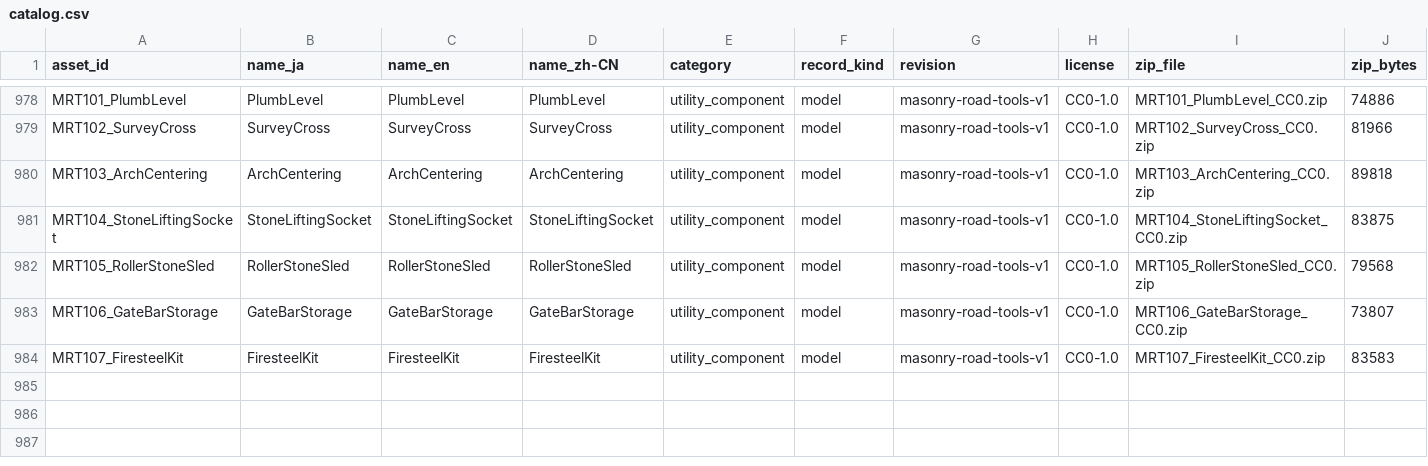
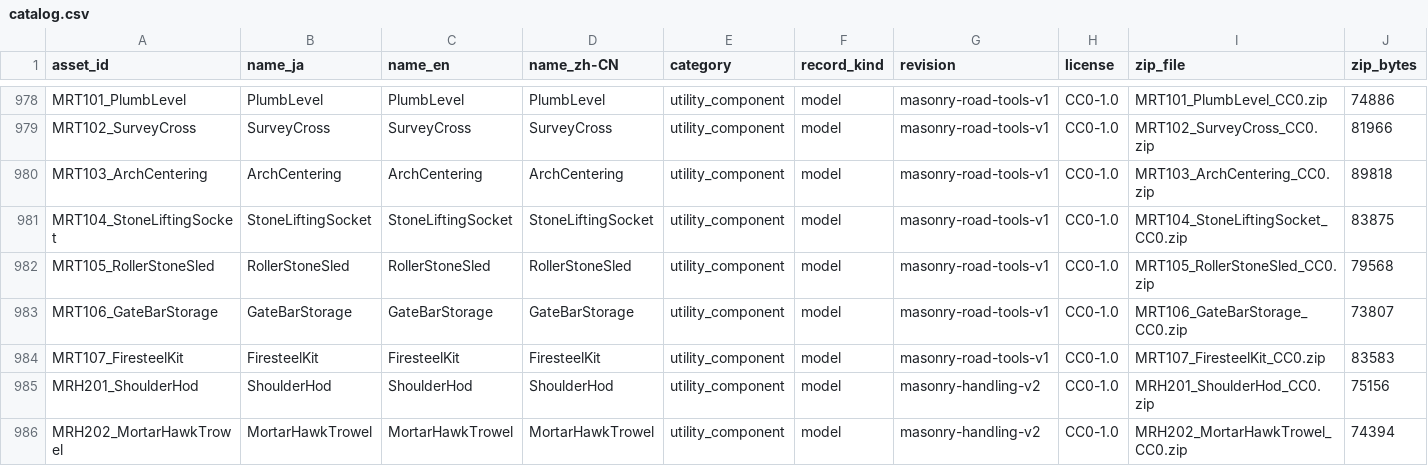
Before and after one commit to k3peta/tales-on-a-table, a CSV file: catalog.csv, drawn as a sheet; only a part is shown, gaps mark what is left out; rows hold the shown columns only; the diff names each change by its address in the sheet, - before the commit and + after, or states it on an @@ line.

Commit message:
Publish two masonry handling components

```diff
--- a/catalog.csv
+++ b/catalog.csv
+row 985: MRH201_ShoulderHod | ShoulderHod | ShoulderHod | ShoulderHod | utility_component | model | masonry-handling-v2 | CC0-1.0 | MRH201_ShoulderHod_CC0.zip | 75156
+row 986: MRH202_MortarHawkTrowel | MortarHawkTrowel | MortarHawkTrowel | MortarHawkTrowel | utility_component | model | masonry-handling-v2 | CC0-1.0 | MRH202_MortarHawkTrowel_CC0.zip | 74394
```
Also changed, not shown: 12 other files.
